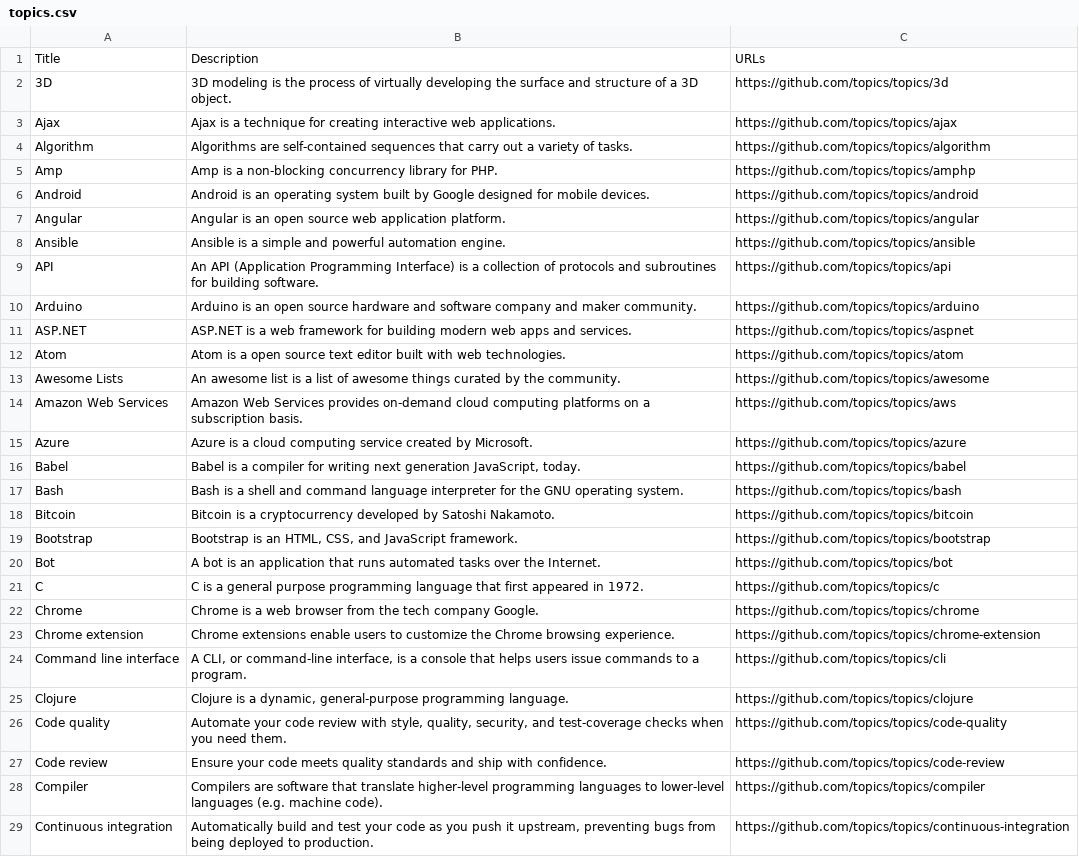
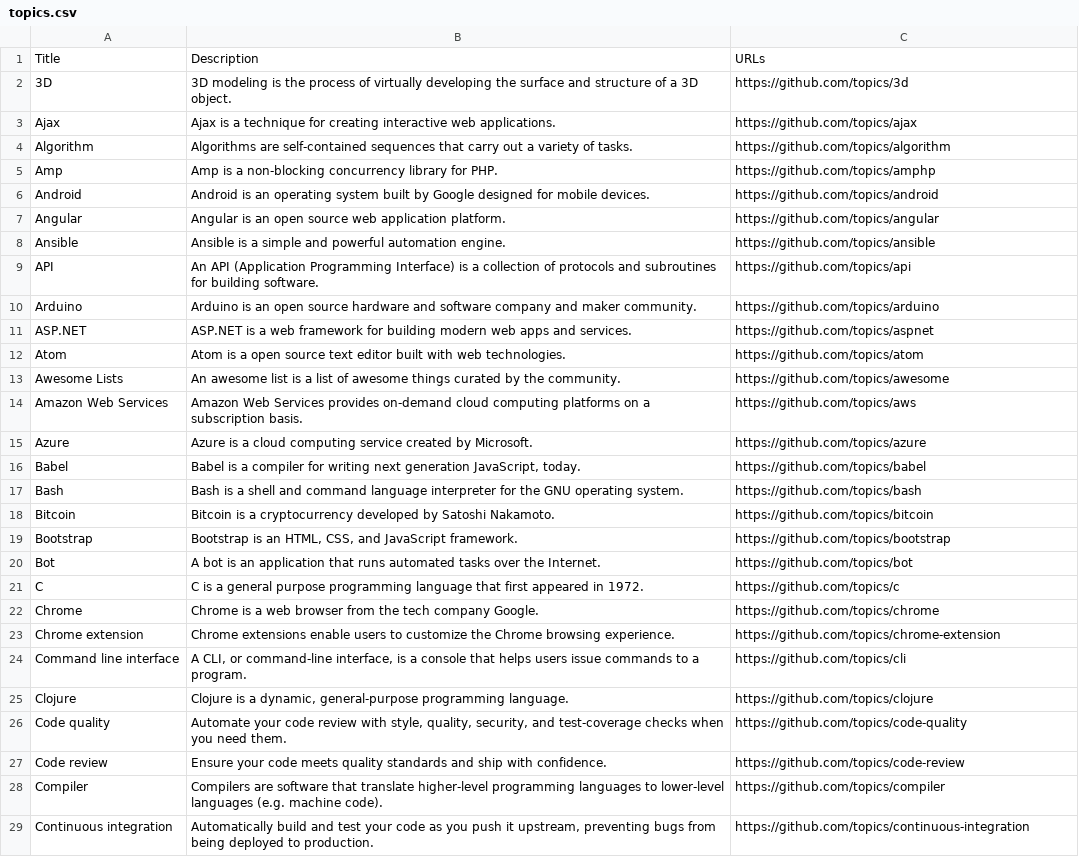
Before and after one commit to lima-ps/ScrappingProject2, a CSV file: topics.csv, drawn as a sheet; only a part is shown; the diff covers the shown part only; the diff names each change by its address in the sheet, - before the commit and + after, or states it on an @@ line.

```diff
--- a/topics.csv
+++ b/topics.csv
-C2: https://github.com/topics/topics/3d
+C2: https://github.com/topics/3d
-C3: https://github.com/topics/topics/ajax
+C3: https://github.com/topics/ajax
-C4: https://github.com/topics/topics/algorithm
+C4: https://github.com/topics/algorithm
-C5: https://github.com/topics/topics/amphp
+C5: https://github.com/topics/amphp
-C6: https://github.com/topics/topics/android
+C6: https://github.com/topics/android
-C7: https://github.com/topics/topics/angular
+C7: https://github.com/topics/angular
-C8: https://github.com/topics/topics/ansible
+C8: https://github.com/topics/ansible
-C9: https://github.com/topics/topics/api
+C9: https://github.com/topics/api
-C10: https://github.com/topics/topics/arduino
+C10: https://github.com/topics/arduino
-C11: https://github.com/topics/topics/aspnet
+C11: https://github.com/topics/aspnet
-C12: https://github.com/topics/topics/atom
+C12: https://github.com/topics/atom
-C13: https://github.com/topics/topics/awesome
+C13: https://github.com/topics/awesome
-C14: https://github.com/topics/topics/aws
+C14: https://github.com/topics/aws
-C15: https://github.com/topics/topics/azure
+C15: https://github.com/topics/azure
-C16: https://github.com/topics/topics/babel
+C16: https://github.com/topics/babel
-C17: https://github.com/topics/topics/bash
+C17: https://github.com/topics/bash
-C18: https://github.com/topics/topics/bitcoin
+C18: https://github.com/topics/bitcoin
-C19: https://github.com/topics/topics/bootstrap
+C19: https://github.com/topics/bootstrap
-C20: https://github.com/topics/topics/bot
+C20: https://github.com/topics/bot
-C21: https://github.com/topics/topics/c
+C21: https://github.com/topics/c
-C22: https://github.com/topics/topics/chrome
+C22: https://github.com/topics/chrome
-C23: https://github.com/topics/topics/chrome-extension
+C23: https://github.com/topics/chrome-extension
-C24: https://github.com/topics/topics/cli
+C24: https://github.com/topics/cli
-C25: https://github.com/topics/topics/clojure
+C25: https://github.com/topics/clojure
-C26: https://github.com/topics/topics/code-quality
+C26: https://github.com/topics/code-quality
-C27: https://github.com/topics/topics/code-review
+C27: https://github.com/topics/code-review
-C28: https://github.com/topics/topics/compiler
+C28: https://github.com/topics/compiler
-C29: https://github.com/topics/topics/continuous-integration
+C29: https://github.com/topics/continuous-integration
```
Also changed, not shown: 2 edited cells elsewhere in this file, 2 other files.
